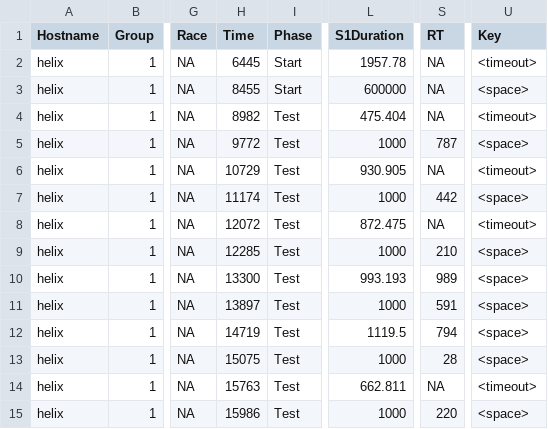
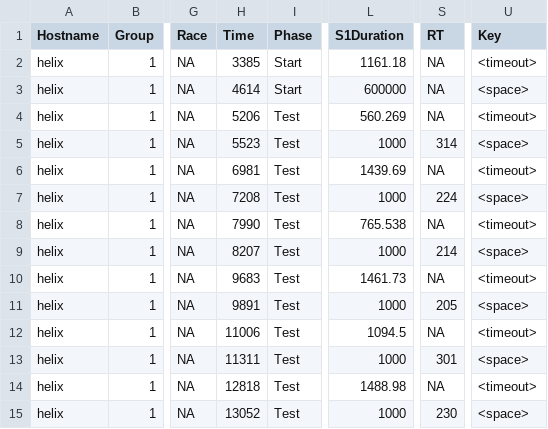
Before and after one commit to drghirlanda/alex, a CSV file: Examples/ReactionTime/Data/1-2.csv, drawn as a sheet; only a part is shown, gaps mark what is left out; the diff covers the shown part only; the diff names each change by its address in the sheet, - before the commit and + after, or states it on an @@ line.

```diff
--- a/Examples/ReactionTime/Data/1-2.csv
+++ b/Examples/ReactionTime/Data/1-2.csv
-H2 (Time): 6445
+H2 (Time): 3385
-L2 (S1Duration): 1957.78
+L2 (S1Duration): 1161.18
-H3 (Time): 8455
+H3 (Time): 4614
-H4 (Time): 8982
+H4 (Time): 5206
-L4 (S1Duration): 475.404
+L4 (S1Duration): 560.269
-H5 (Time): 9772
+H5 (Time): 5523
-S5 (RT): 787
+S5 (RT): 314
-H6 (Time): 10729
+H6 (Time): 6981
-L6 (S1Duration): 930.905
+L6 (S1Duration): 1439.69
-H7 (Time): 11174
+H7 (Time): 7208
-S7 (RT): 442
+S7 (RT): 224
-H8 (Time): 12072
+H8 (Time): 7990
-L8 (S1Duration): 872.475
+L8 (S1Duration): 765.538
-H9 (Time): 12285
+H9 (Time): 8207
-S9 (RT): 210
+S9 (RT): 214
-H10 (Time): 13300
+H10 (Time): 9683
-L10 (S1Duration): 993.193
+L10 (S1Duration): 1461.73
-S10 (RT): 989
+S10 (RT): NA
-U10 (Key): <space>
+U10 (Key): <timeout>
-H11 (Time): 13897
+H11 (Time): 9891
-S11 (RT): 591
+S11 (RT): 205
-H12 (Time): 14719
+H12 (Time): 11006
-L12 (S1Duration): 1119.5
+L12 (S1Duration): 1094.5
-S12 (RT): 794
+S12 (RT): NA
-U12 (Key): <space>
+U12 (Key): <timeout>
-H13 (Time): 15075
+H13 (Time): 11311
-S13 (RT): 28
+S13 (RT): 301
-H14 (Time): 15763
+H14 (Time): 12818
-L14 (S1Duration): 662.811
+L14 (S1Duration): 1488.98
-H15 (Time): 15986
+H15 (Time): 13052
-S15 (RT): 220
+S15 (RT): 230
```
Also changed, not shown: 6 added rows and 14 edited cells elsewhere in this file, Examples/ReactionTime/Data/1-1.csv, 25 other files.
